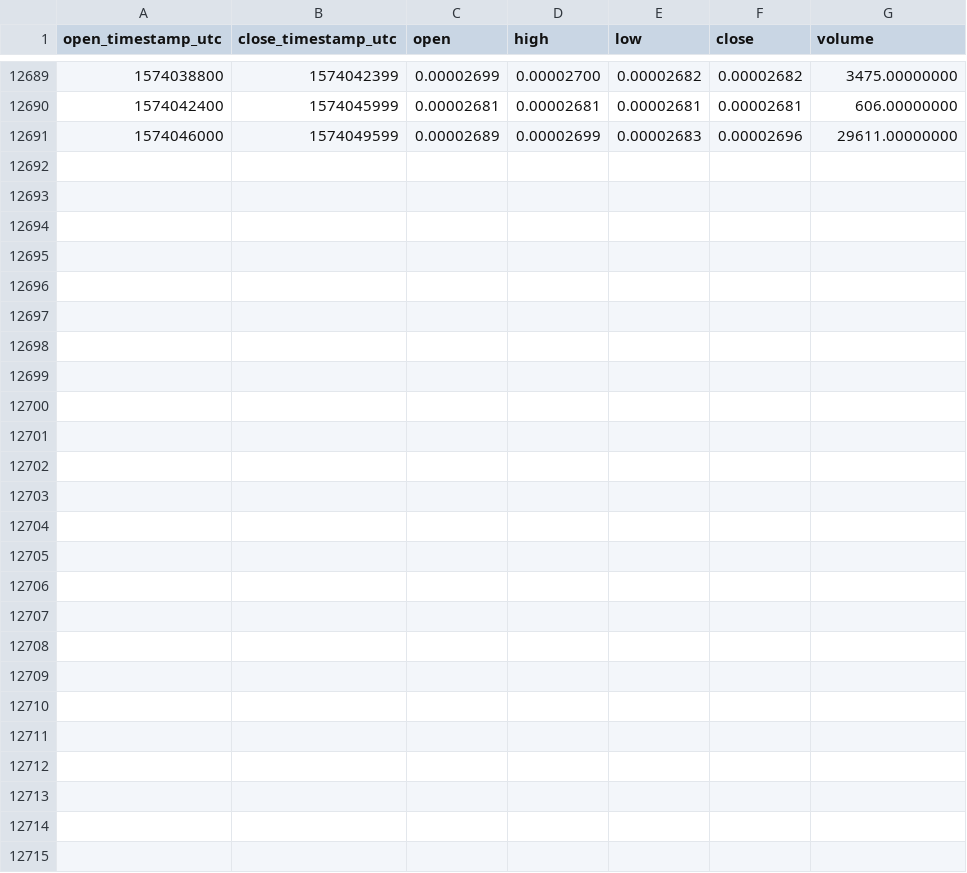
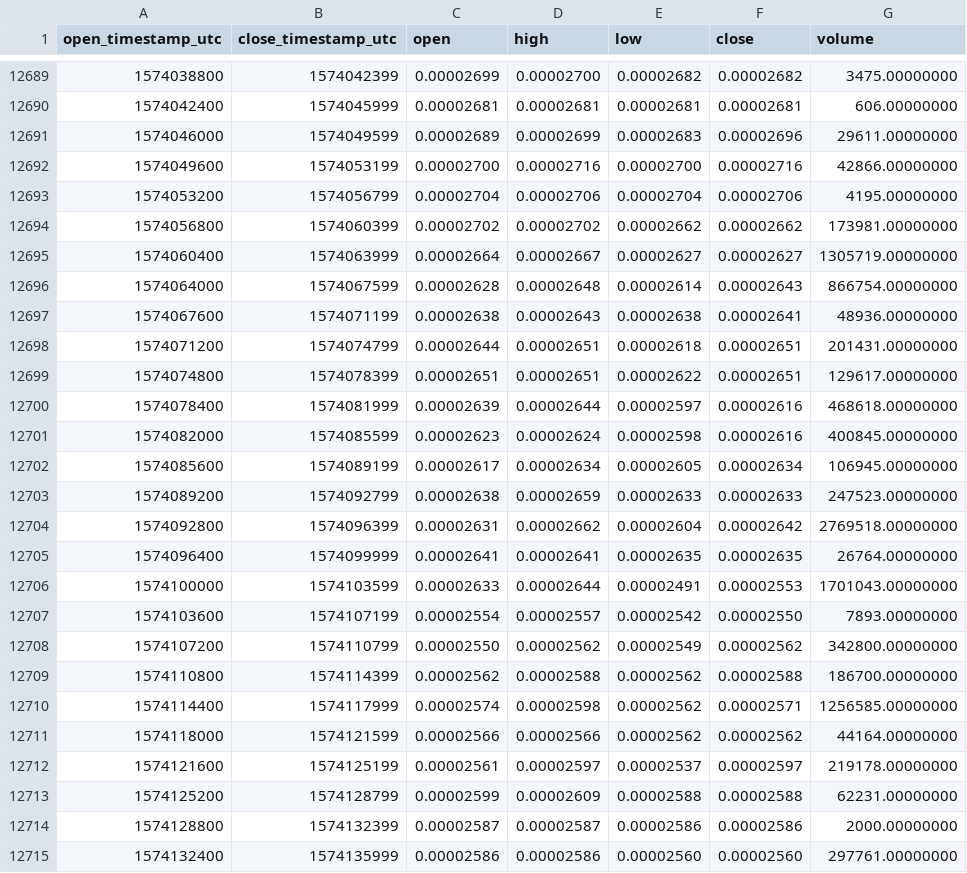
Before and after one commit to cryptobigbro/binance-QKCETH, a CSV file: binance-QKCETH-1h.csv, drawn as a sheet; only a part is shown, gaps mark what is left out; the diff names each change by its address in the sheet, - before the commit and + after, or states it on an @@ line.

Commit message:
Update OHLCV data.

```diff
--- a/binance-QKCETH-1h.csv
+++ b/binance-QKCETH-1h.csv
+row 12692: 1574049600 | 1574053199 | 0.00002700 | 0.00002716 | 0.00002700 | 0.00002716 | 42866.00000000
+row 12693: 1574053200 | 1574056799 | 0.00002704 | 0.00002706 | 0.00002704 | 0.00002706 | 4195.00000000
+row 12694: 1574056800 | 1574060399 | 0.00002702 | 0.00002702 | 0.00002662 | 0.00002662 | 173981.00000000
+row 12695: 1574060400 | 1574063999 | 0.00002664 | 0.00002667 | 0.00002627 | 0.00002627 | 1305719.00000000
+row 12696: 1574064000 | 1574067599 | 0.00002628 | 0.00002648 | 0.00002614 | 0.00002643 | 866754.00000000
+row 12697: 1574067600 | 1574071199 | 0.00002638 | 0.00002643 | 0.00002638 | 0.00002641 | 48936.00000000
+row 12698: 1574071200 | 1574074799 | 0.00002644 | 0.00002651 | 0.00002618 | 0.00002651 | 201431.00000000
+row 12699: 1574074800 | 1574078399 | 0.00002651 | 0.00002651 | 0.00002622 | 0.00002651 | 129617.00000000
+row 12700: 1574078400 | 1574081999 | 0.00002639 | 0.00002644 | 0.00002597 | 0.00002616 | 468618.00000000
+row 12701: 1574082000 | 1574085599 | 0.00002623 | 0.00002624 | 0.00002598 | 0.00002616 | 400845.00000000
+row 12702: 1574085600 | 1574089199 | 0.00002617 | 0.00002634 | 0.00002605 | 0.00002634 | 106945.00000000
+row 12703: 1574089200 | 1574092799 | 0.00002638 | 0.00002659 | 0.00002633 | 0.00002633 | 247523.00000000
+row 12704: 1574092800 | 1574096399 | 0.00002631 | 0.00002662 | 0.00002604 | 0.00002642 | 2769518.00000000
+row 12705: 1574096400 | 1574099999 | 0.00002641 | 0.00002641 | 0.00002635 | 0.00002635 | 26764.00000000
+row 12706: 1574100000 | 1574103599 | 0.00002633 | 0.00002644 | 0.00002491 | 0.00002553 | 1701043.00000000
+row 12707: 1574103600 | 1574107199 | 0.00002554 | 0.00002557 | 0.00002542 | 0.00002550 | 7893.00000000
+row 12708: 1574107200 | 1574110799 | 0.00002550 | 0.00002562 | 0.00002549 | 0.00002562 | 342800.00000000
+row 12709: 1574110800 | 1574114399 | 0.00002562 | 0.00002588 | 0.00002562 | 0.00002588 | 186700.00000000
+row 12710: 1574114400 | 1574117999 | 0.00002574 | 0.00002598 | 0.00002562 | 0.00002571 | 1256585.00000000
+row 12711: 1574118000 | 1574121599 | 0.00002566 | 0.00002566 | 0.00002562 | 0.00002562 | 44164.00000000
+row 12712: 1574121600 | 1574125199 | 0.00002561 | 0.00002597 | 0.00002537 | 0.00002597 | 219178.00000000
+row 12713: 1574125200 | 1574128799 | 0.00002599 | 0.00002609 | 0.00002588 | 0.00002588 | 62231.00000000
+row 12714: 1574128800 | 1574132399 | 0.00002587 | 0.00002587 | 0.00002586 | 0.00002586 | 2000.00000000
+row 12715: 1574132400 | 1574135999 | 0.00002586 | 0.00002586 | 0.00002560 | 0.00002560 | 297761.00000000
```
Also changed, not shown: binance-QKCETH-1d.csv.
